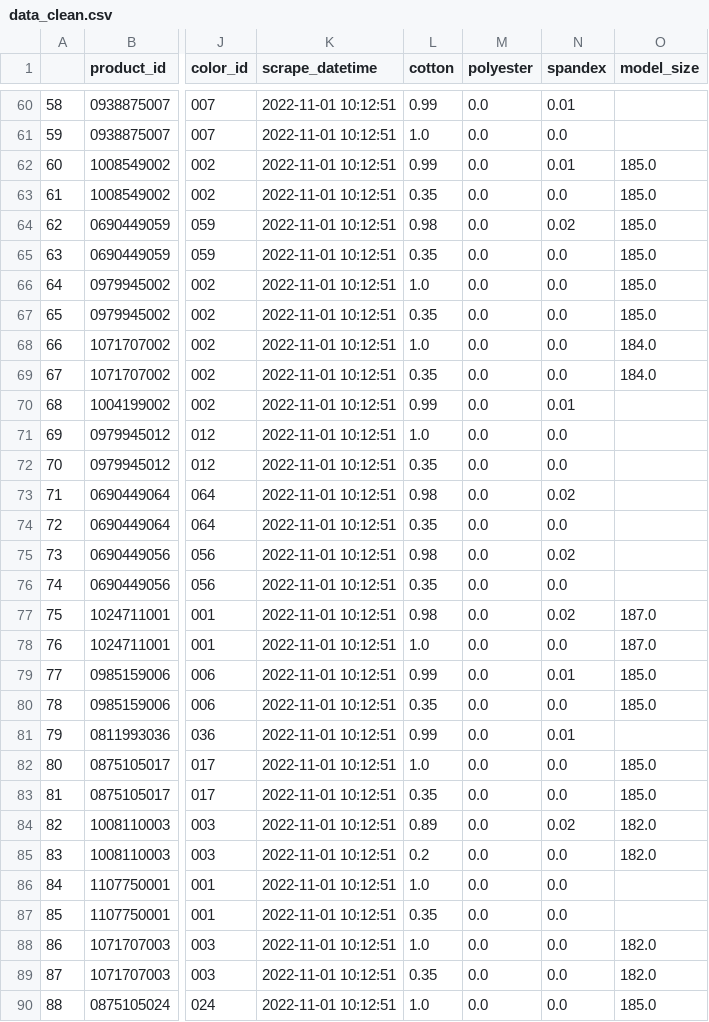
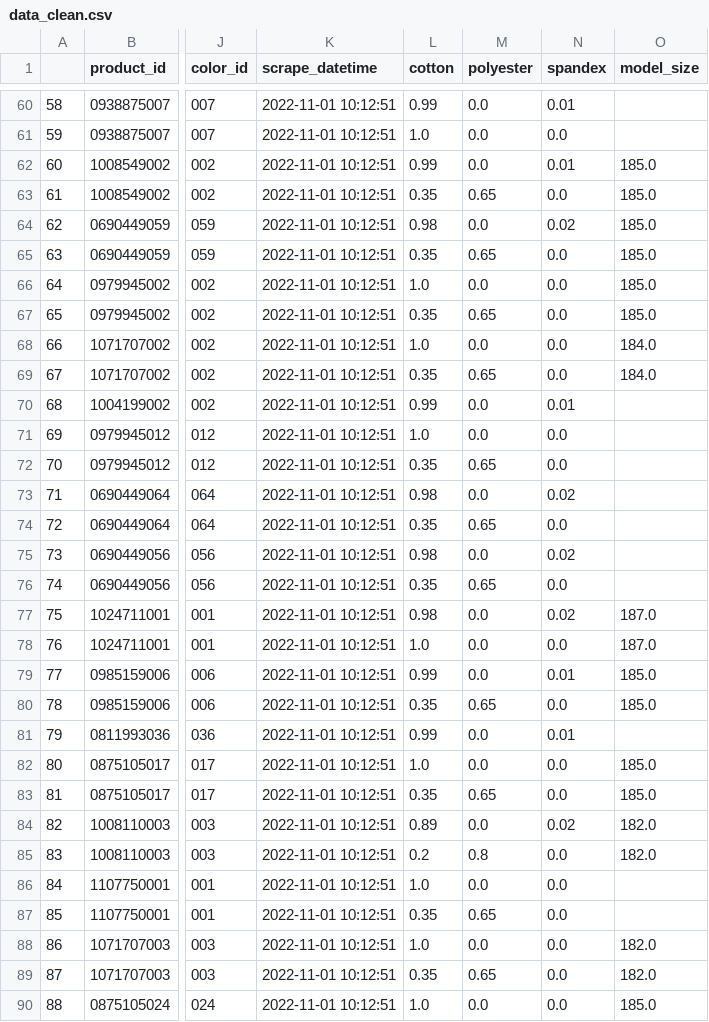
Before and after one commit to lucasquemelli/ds_ao_dev, a CSV file: data_clean.csv, drawn as a sheet; only a part is shown, gaps mark what is left out; the diff covers the shown part only; the diff names each change by its address in the sheet, - before the commit and + after, or states it on an @@ line.

Commit message:
split polyester

```diff
--- a/data_clean.csv
+++ b/data_clean.csv
-M63 (polyester): 0.0
+M63 (polyester): 0.65
-M65 (polyester): 0.0
+M65 (polyester): 0.65
-M67 (polyester): 0.0
+M67 (polyester): 0.65
-M69 (polyester): 0.0
+M69 (polyester): 0.65
-M72 (polyester): 0.0
+M72 (polyester): 0.65
-M74 (polyester): 0.0
+M74 (polyester): 0.65
-M76 (polyester): 0.0
+M76 (polyester): 0.65
-M80 (polyester): 0.0
+M80 (polyester): 0.65
-M83 (polyester): 0.0
+M83 (polyester): 0.65
-M85 (polyester): 0.0
+M85 (polyester): 0.8
-M87 (polyester): 0.0
+M87 (polyester): 0.65
-M89 (polyester): 0.0
+M89 (polyester): 0.65
```
Also changed, not shown: 29 edited cells elsewhere in this file, 1 other file.
